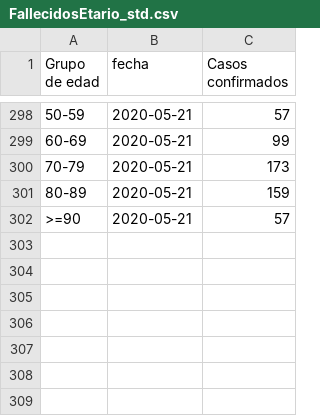
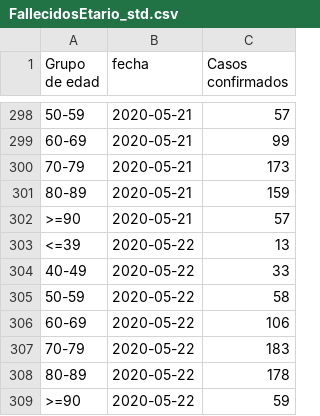
Before and after one commit to jaguridi/Datos-COVID19, a CSV file: output/producto10/FallecidosEtario_std.csv, drawn as a sheet; only a part is shown, gaps mark what is left out.

```diff
--- a/output/producto10/FallecidosEtario_std.csv
+++ b/output/producto10/FallecidosEtario_std.csv
@@ -302 +302,8 @@ Grupo de edad,fecha,Casos confirmados
 >=90,2020-05-21,57
+<=39,2020-05-22,13
+40-49,2020-05-22,33
+50-59,2020-05-22,58
+60-69,2020-05-22,106
+70-79,2020-05-22,183
+80-89,2020-05-22,178
+>=90,2020-05-22,59
```
Also changed, not shown: output/producto12/bulk/producto7.csv, output/producto17/PCREstablecimiento_std.csv, 22 other files.
